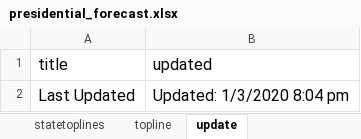
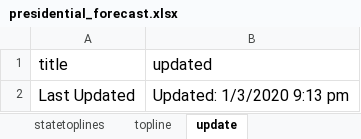
Before and after one commit to ben2vec/jhkforecasts, an Excel workbook: presidential_forecast.xlsx, sheet update, drawn as a sheet; values as stored, in another font and other column widths than the file's, no borders; the diff names each change by its address in the sheet, - before the commit and + after, or states it on an @@ line.

```diff
--- a/presidential_forecast.xlsx (sheet update)
+++ b/presidential_forecast.xlsx (sheet update)
-B2 (updated): Updated: 1/3/2020 8:04 pm
+B2 (updated): Updated: 1/3/2020 9:13 pm
```
Also changed, not shown: 6 other files.
